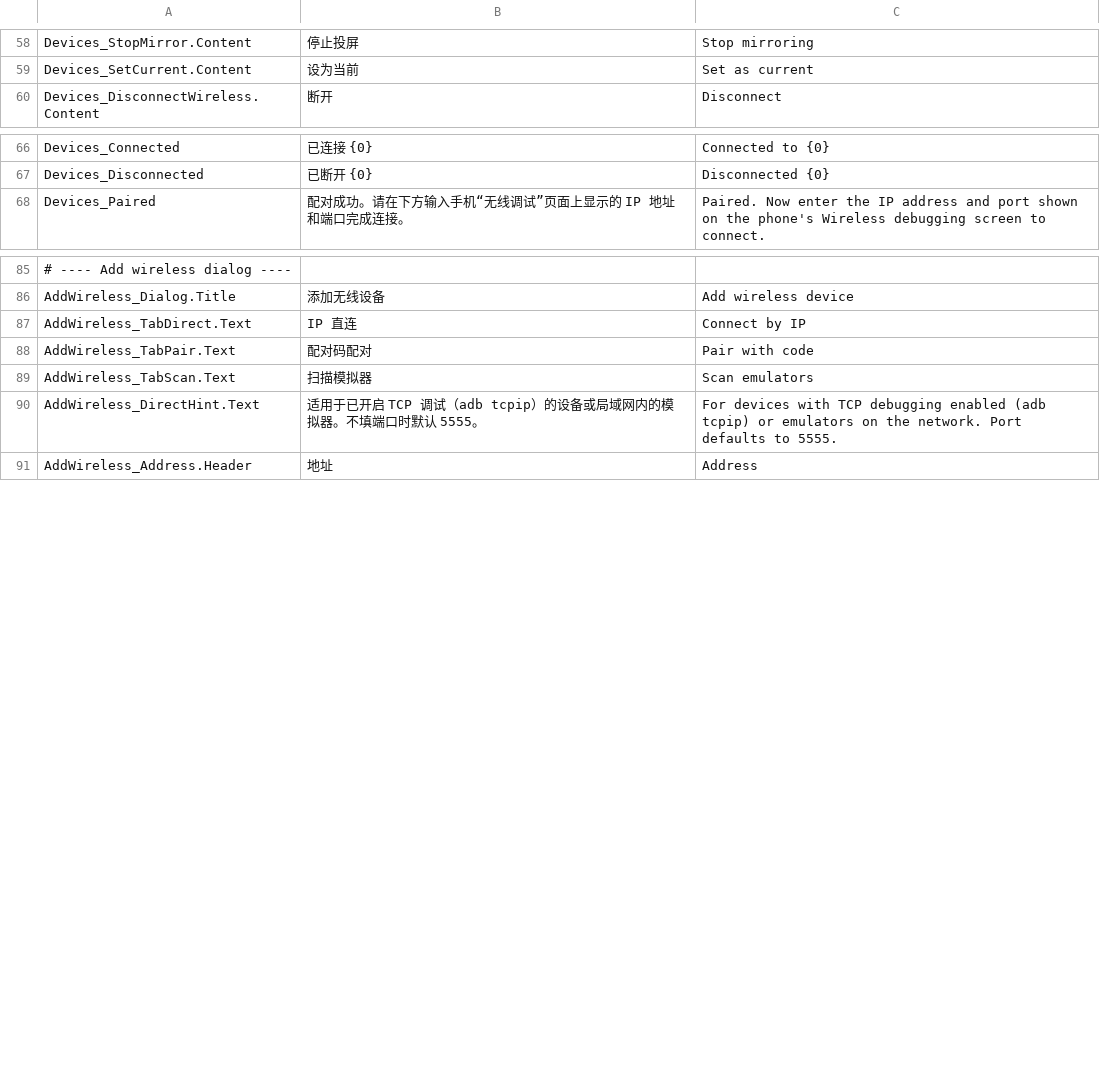
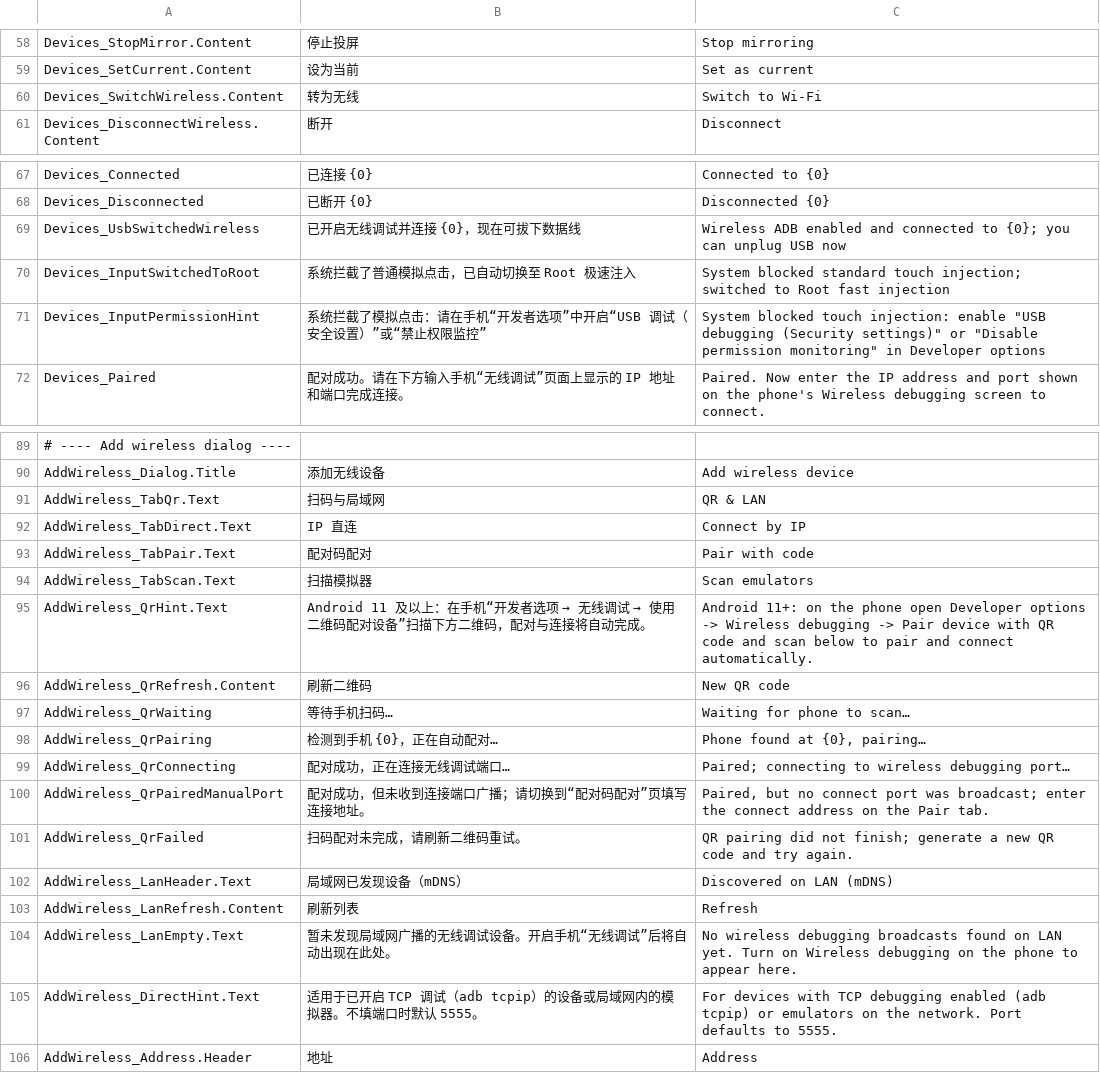
Before and after one commit to Exmeaning/ClickZen, a TSV file: src/ClickZen.App/Strings/strings.tsv, drawn as a sheet; only a part is shown, gaps mark what is left out; the diff names each change by its address in the sheet, - before the commit and + after, or states it on an @@ line.

Commit message:
feat(lan): wireless QR pairing, mDNS port healing, persistent root & UHID input
Co-authored-by: arena-agent <297053741+arena-agent@users.noreply.github.com>

```diff
--- a/src/ClickZen.App/Strings/strings.tsv
+++ b/src/ClickZen.App/Strings/strings.tsv
+row 60: Devices_SwitchWireless.Content | 转为无线 | Switch to Wi-Fi
+row 69: Devices_UsbSwitchedWireless | 已开启无线调试并连接 {0}，现在可拔下数据线 | Wireless ADB enabled and connected to {0}; you can unplug USB now
+row 70: Devices_InputSwitchedToRoot | 系统拦截了普通模拟点击，已自动切换至 Root 极速注入 | System blocked standard touch injection; switched to Root fast injection
+row 71: Devices_InputPermissionHint | 系统拦截了模拟点击：请在手机“开发者选项”中开启“USB 调试（安全设置）”或“禁止权限监控” | System blocked touch injection: enable "USB debugging (Security settings)" or "Disable permission monitoring" in Developer options
+row 91: AddWireless_TabQr.Text | 扫码与局域网 | QR & LAN
+row 95: AddWireless_QrHint.Text | Android 11 及以上：在手机“开发者选项 → 无线调试 → 使用二维码配对设备”扫描下方二维码，配对与连接将自动完成。 | Android 11+: on the phone open Developer options -> Wireless debugging -> Pair device with QR code and scan below to pair and connect automatically.
+row 96: AddWireless_QrRefresh.Content | 刷新二维码 | New QR code
+row 97: AddWireless_QrWaiting | 等待手机扫码… | Waiting for phone to scan…
+row 98: AddWireless_QrPairing | 检测到手机 {0}，正在自动配对… | Phone found at {0}, pairing…
+row 99: AddWireless_QrConnecting | 配对成功，正在连接无线调试端口… | Paired; connecting to wireless debugging port…
+row 100: AddWireless_QrPairedManualPort | 配对成功，但未收到连接端口广播；请切换到“配对码配对”页填写连接地址。 | Paired, but no connect port was broadcast; enter the connect address on the Pair tab.
+row 101: AddWireless_QrFailed | 扫码配对未完成，请刷新二维码重试。 | QR pairing did not finish; generate a new QR code and try again.
+row 102: AddWireless_LanHeader.Text | 局域网已发现设备（mDNS） | Discovered on LAN (mDNS)
+row 103: AddWireless_LanRefresh.Content | 刷新列表 | Refresh
+row 104: AddWireless_LanEmpty.Text | 暂未发现局域网广播的无线调试设备。开启手机“无线调试”后将自动出现在此处。 | No wireless debugging broadcasts found on LAN yet. Turn on Wireless debugging on the phone to appear here.
```
Also changed, not shown: src/ClickZen.App/Strings/strings.settings.tsv, 34 other files.
